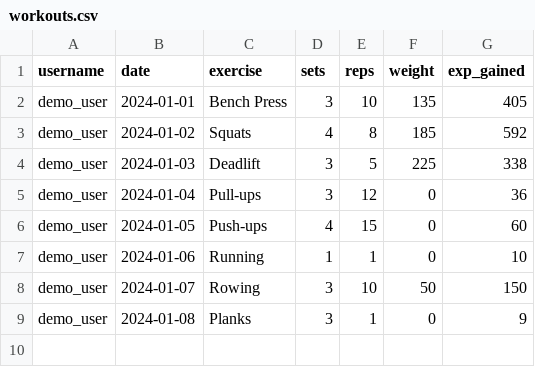
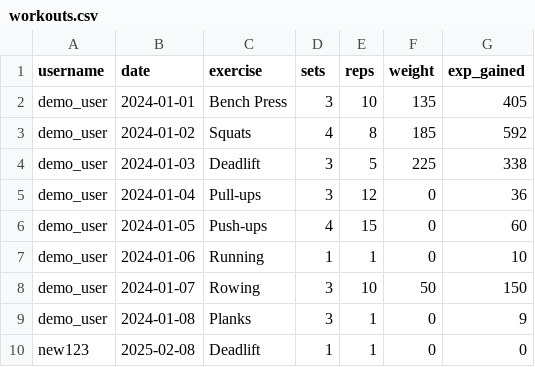
Before and after one commit to akashm141195/streamlit-proj, a CSV file: data/workouts.csv, drawn as a sheet.

```diff
--- a/data/workouts.csv
+++ b/data/workouts.csv
@@ -9 +9,2 @@ demo_user,2024-01-07,Rowing,3,10,50,150
 demo_user,2024-01-08,Planks,3,1,0,9
+new123,2025-02-08,Deadlift,1,1,0,0
```
Also changed, not shown: 1 other file.
